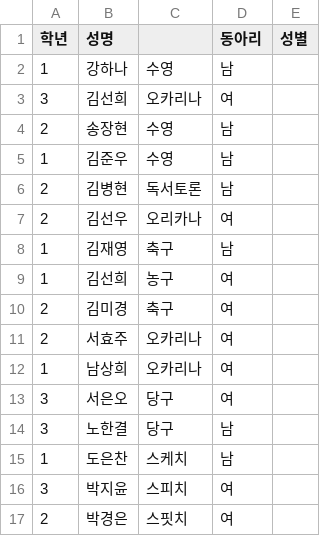
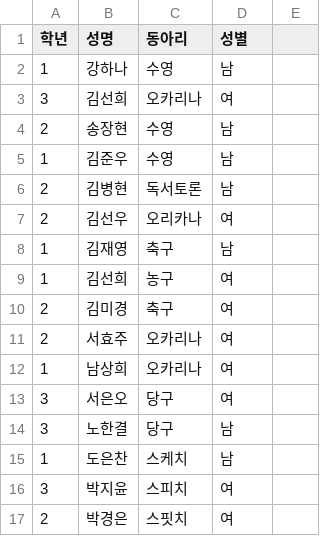
Before and after one commit to ygcho-git/basic_AI, a CSV file: dataset/student1.csv, drawn as a sheet.

Commit message:
Update student1.csv

```diff
--- a/dataset/student1.csv
+++ b/dataset/student1.csv
@@ -1,2 +1,2 @@
-학년,성명,,동아리,성별
+학년,성명,동아리,성별
 1,강하나,수영,남
```
